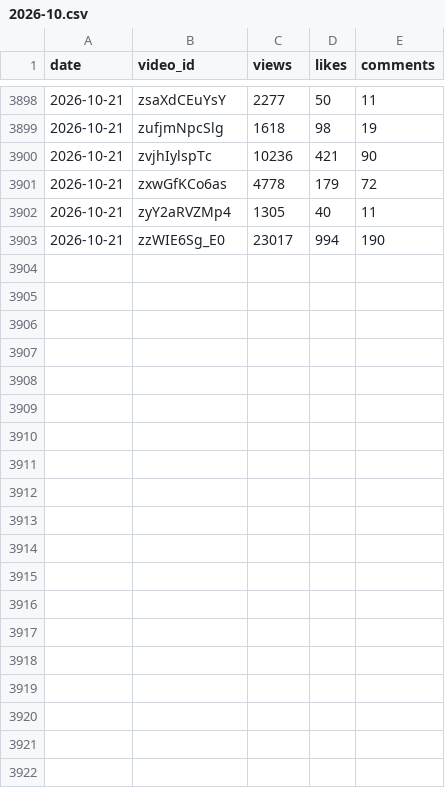
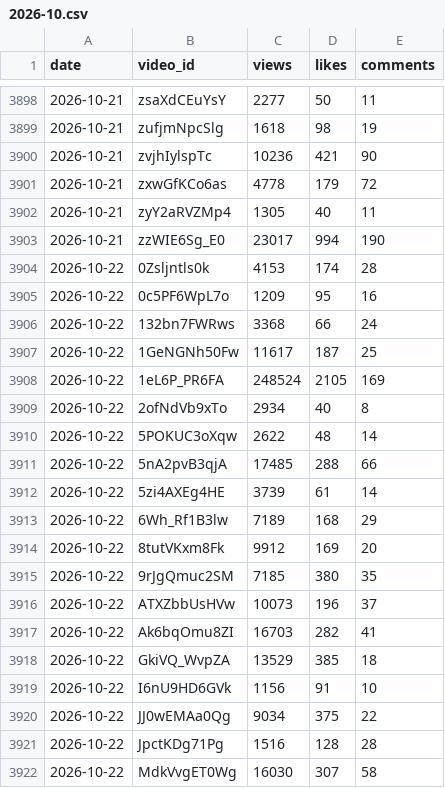
Before and after one commit to modius/dungeon-dive, a CSV file: stats_history/2026-10.csv, drawn as a sheet; only a part is shown, gaps mark what is left out; the diff covers the shown part only; the diff names each change by its address in the sheet, - before the commit and + after, or states it on an @@ line.

```diff
--- a/stats_history/2026-10.csv
+++ b/stats_history/2026-10.csv
+row 3904: 2026-10-22 | 0Zsljntls0k | 4153 | 174 | 28
+row 3905: 2026-10-22 | 0c5PF6WpL7o | 1209 | 95 | 16
+row 3906: 2026-10-22 | 132bn7FWRws | 3368 | 66 | 24
+row 3907: 2026-10-22 | 1GeNGNh50Fw | 11617 | 187 | 25
+row 3908: 2026-10-22 | 1eL6P_PR6FA | 248524 | 2105 | 169
+row 3909: 2026-10-22 | 2ofNdVb9xTo | 2934 | 40 | 8
+row 3910: 2026-10-22 | 5POKUC3oXqw | 2622 | 48 | 14
+row 3911: 2026-10-22 | 5nA2pvB3qjA | 17485 | 288 | 66
+row 3912: 2026-10-22 | 5zi4AXEg4HE | 3739 | 61 | 14
+row 3913: 2026-10-22 | 6Wh_Rf1B3lw | 7189 | 168 | 29
+row 3914: 2026-10-22 | 8tutVKxm8Fk | 9912 | 169 | 20
+row 3915: 2026-10-22 | 9rJgQmuc2SM | 7185 | 380 | 35
+row 3916: 2026-10-22 | ATXZbbUsHVw | 10073 | 196 | 37
+row 3917: 2026-10-22 | Ak6bqOmu8ZI | 16703 | 282 | 41
+row 3918: 2026-10-22 | GkiVQ_WvpZA | 13529 | 385 | 18
+row 3919: 2026-10-22 | I6nU9HD6GVk | 1156 | 91 | 10
+row 3920: 2026-10-22 | JJ0wEMAa0Qg | 9034 | 375 | 22
+row 3921: 2026-10-22 | JpctKDg71Pg | 1516 | 128 | 28
+row 3922: 2026-10-22 | MdkVvgET0Wg | 16030 | 307 | 58
```
Also changed, not shown: 20 added rows elsewhere in this file, 5 other files.
